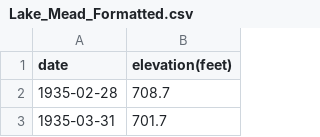
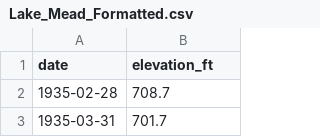
Before and after one commit to fostmic/narrative_visualization, a CSV file: Lake_Mead_Formatted.csv, drawn as a sheet; only a part is shown.

```diff
--- a/Lake_Mead_Formatted.csv
+++ b/Lake_Mead_Formatted.csv
@@ -1,2 +1,2 @@
-date,elevation(feet)
+date,elevation_ft
 1935-02-28,708.7
```
Also changed, not shown: 5 other files.
